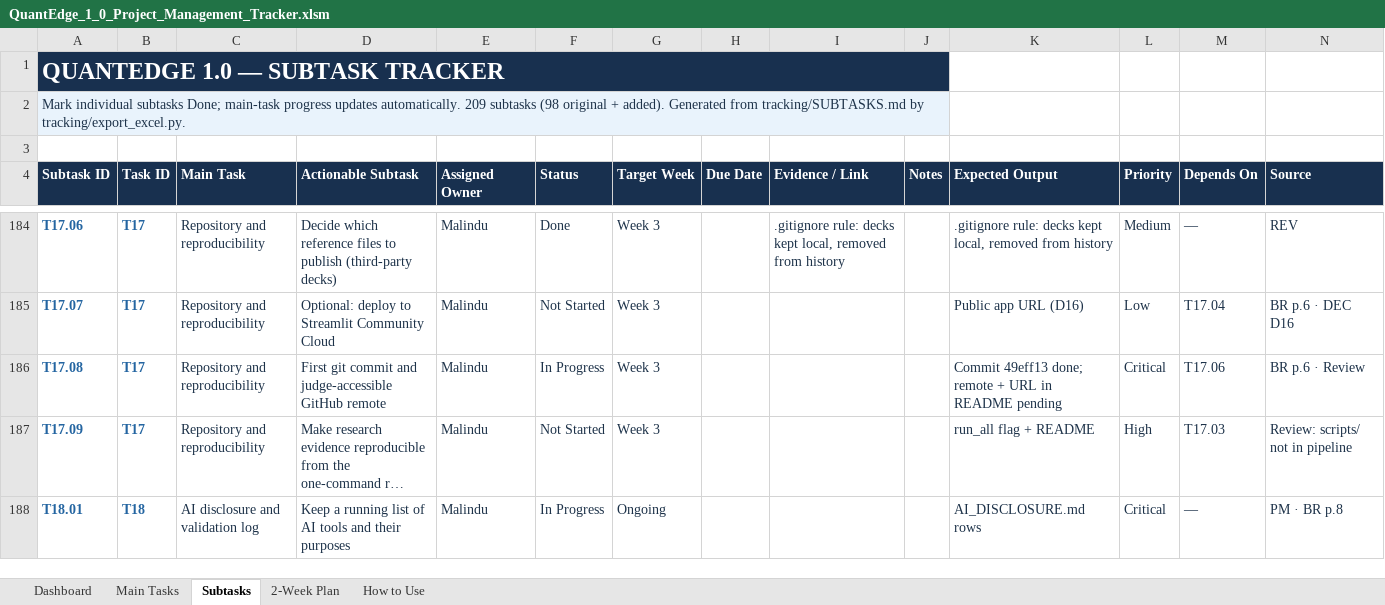
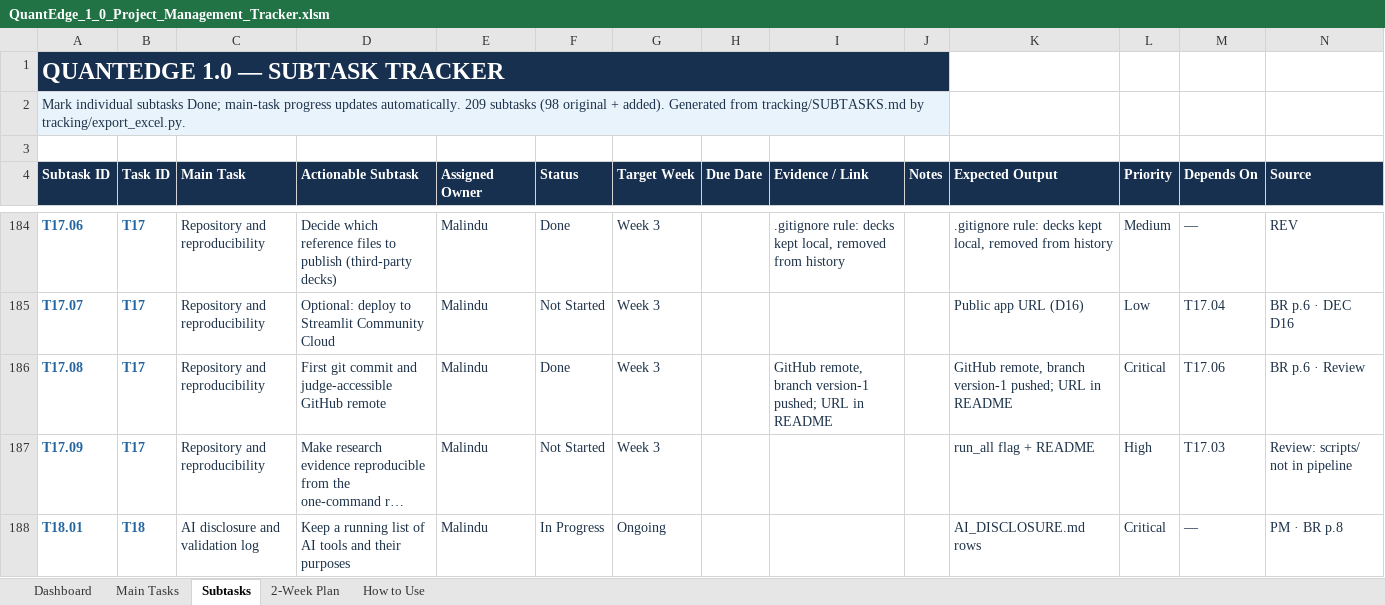
Before and after one commit to MalinduLokuge/Quant-Edge-Final-Challenge-Team-Alpha-Guard, an Excel workbook: tracking/exports/QuantEdge_1_0_Project_Management_Tracker.xlsm, sheet Subtasks, drawn as a sheet; only a part is shown, gaps mark what is left out; long unchanged cells end in …; values as stored, in another font and other column widths than the file's, no borders; conditional formats not drawn; the diff names each change by its address in the sheet, - before the commit and + after, or states it on an @@ line.

```diff
--- a/tracking/exports/QuantEdge_1_0_Project_Management_Tracker.xlsm (sheet Subtasks)
+++ b/tracking/exports/QuantEdge_1_0_Project_Management_Tracker.xlsm (sheet Subtasks)
-F186 (Status): In Progress
+F186 (Status): Done
-I186 (Evidence / Link): (empty)
+I186 (Evidence / Link): GitHub remote, branch version-1 pushed; URL in README
-K186 (Expected Output): Commit 49eff13 done; remote + URL in README pending
+K186 (Expected Output): GitHub remote, branch version-1 pushed; URL in README
```
Also changed, not shown: tracking/exports/QuantEdge_FigJam_Pipeline_Block_Reference.xlsm, 3 other files.
